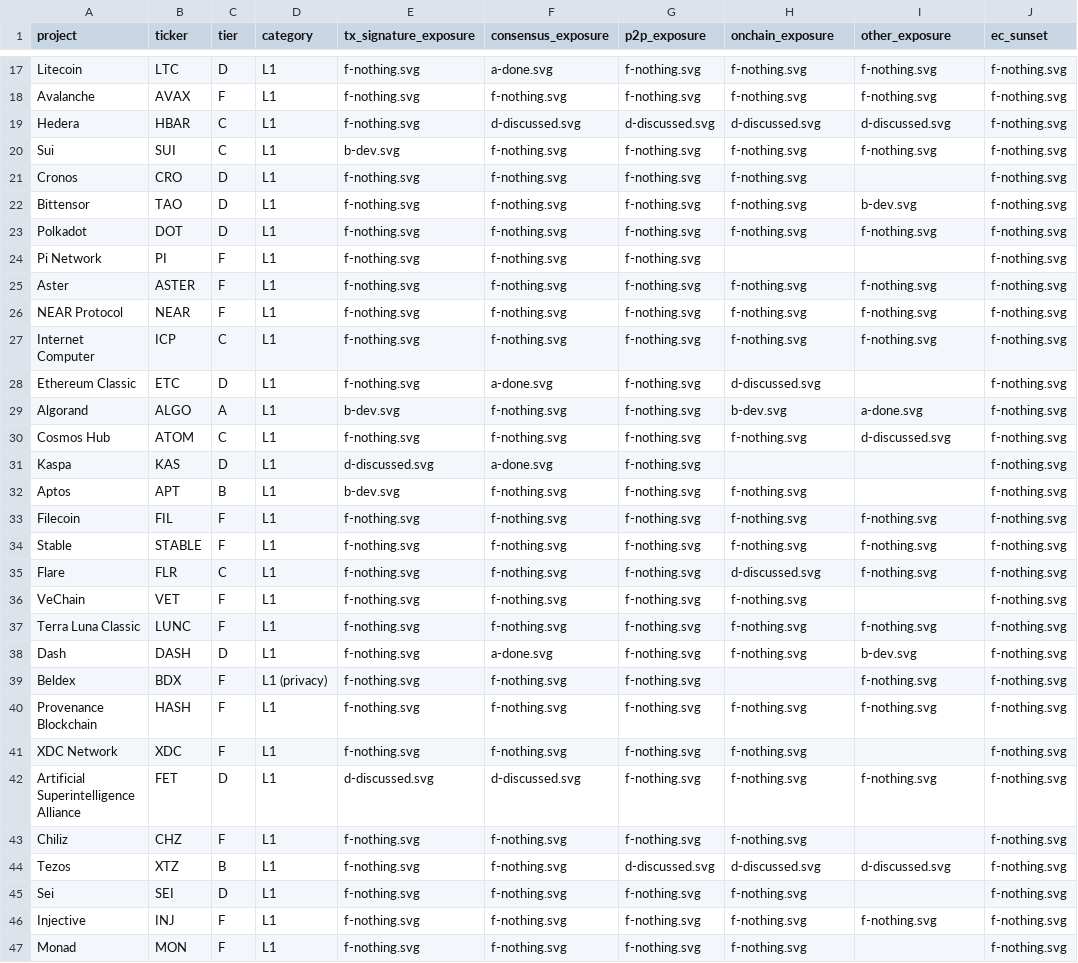
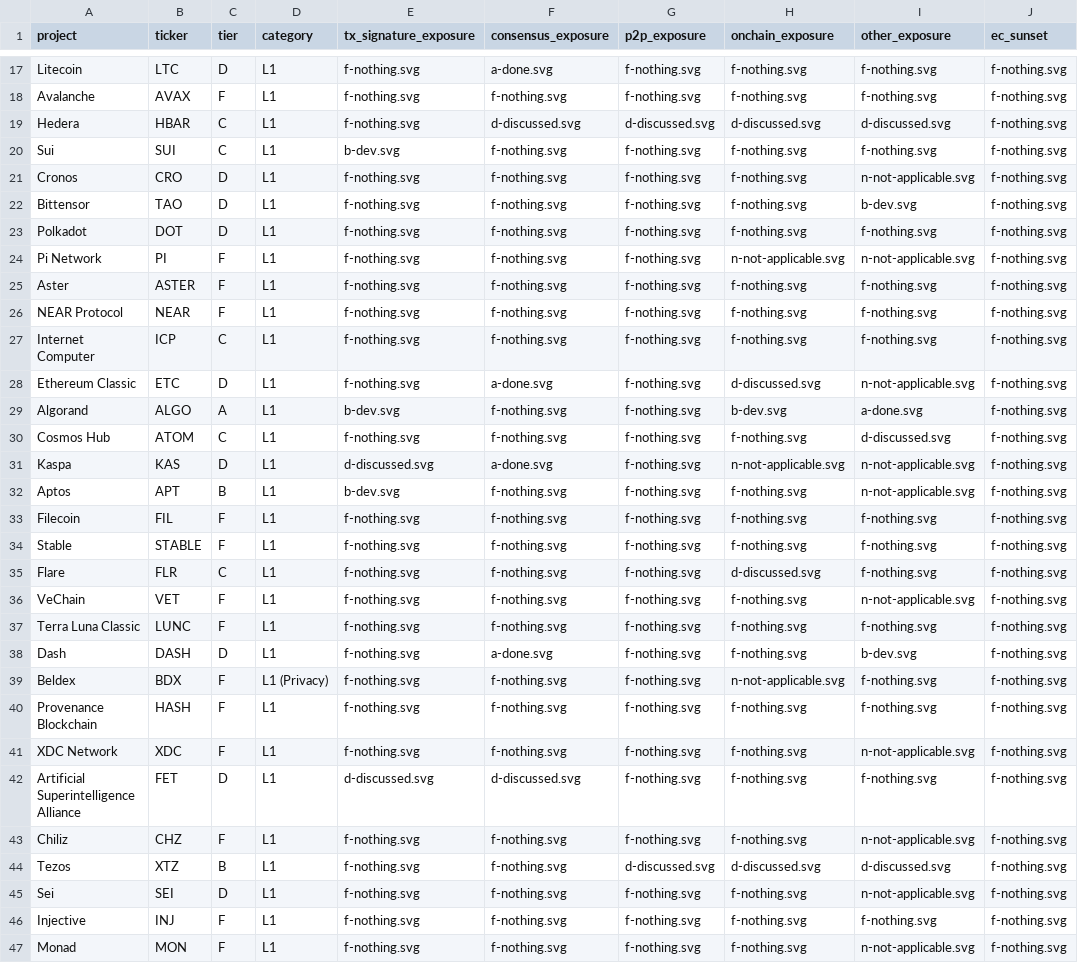
Before and after one commit to tectonic-labs/quantum-tracker-data, a CSV file: chains.csv, drawn as a sheet; only a part is shown, gaps mark what is left out; the diff covers the shown part only; the diff names each change by its address in the sheet, - before the commit and + after, or states it on an @@ line.

Commit message:
data: tighten chains.csv schema (explicit N/A, category enum)
Status cells must always be populated; introduce `n-not-applicable.svg`
to replace empty. Backfill 35 previously-empty cells in chains.csv.

`category` is now a constrained enum: `L1`, `L1 (Privacy)`,
`L1 (Enterprise)`, `L1 (PQC-native)`, or `L2 (<stack>)`. Any further
qualifier moves to `category_commentary`. Normalize capitalization and
trim qualifiers from category cells already in chains.csv.

```diff
--- a/chains.csv
+++ b/chains.csv
-I21 (other_exposure): (empty)
+I21 (other_exposure): n-not-applicable.svg
-H24 (onchain_exposure): (empty)
+H24 (onchain_exposure): n-not-applicable.svg
-I24 (other_exposure): (empty)
+I24 (other_exposure): n-not-applicable.svg
-I28 (other_exposure): (empty)
+I28 (other_exposure): n-not-applicable.svg
-H31 (onchain_exposure): (empty)
+H31 (onchain_exposure): n-not-applicable.svg
-I31:I32 (other_exposure): (empty)
+I31:I32 (other_exposure): n-not-applicable.svg
-I36 (other_exposure): (empty)
+I36 (other_exposure): n-not-applicable.svg
-D39 (category): L1 (privacy)
+D39 (category): L1 (Privacy)
-H39 (onchain_exposure): (empty)
+H39 (onchain_exposure): n-not-applicable.svg
-I41 (other_exposure): (empty)
+I41 (other_exposure): n-not-applicable.svg
-I43 (other_exposure): (empty)
+I43 (other_exposure): n-not-applicable.svg
-I45 (other_exposure): (empty)
+I45 (other_exposure): n-not-applicable.svg
-I47 (other_exposure): (empty)
+I47 (other_exposure): n-not-applicable.svg
```
Also changed, not shown: 29 edited cells elsewhere in this file, 1 other file.
